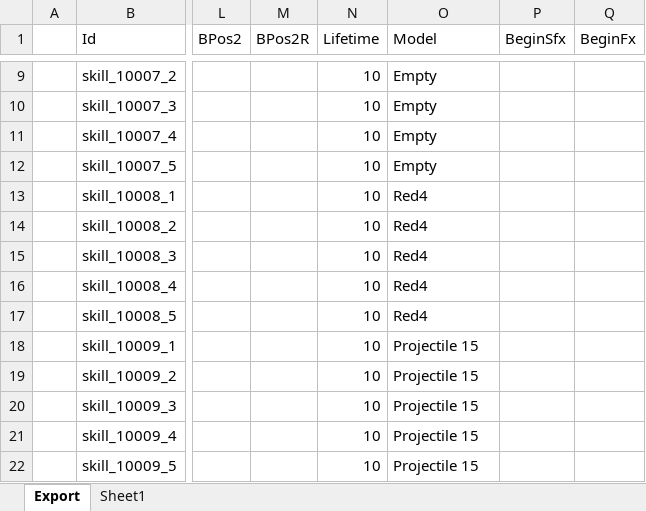
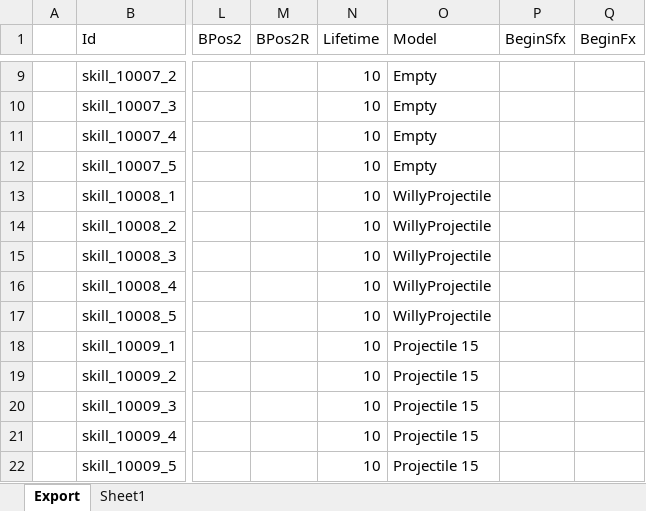
Before and after one commit to BlindBullet/ProjectDF, an Excel workbook: Assets/DataTables~/ProjectileChart.xlsm, sheet Export, drawn as a sheet; only a part is shown, gaps mark what is left out; values as stored, in another font and other column widths than the file's, no borders; charts and pictures not drawn; the diff names each change by its address in the sheet, - before the commit and + after, or states it on an @@ line.

```diff
--- a/Assets/DataTables~/ProjectileChart.xlsm (sheet Export)
+++ b/Assets/DataTables~/ProjectileChart.xlsm (sheet Export)
-O13:O17 (Model): Red4
+O13:O17 (Model): WillyProjectile
```
Also changed, not shown: charts or pictures, Assets/DataTables~/FxChart.xlsm, 10 other files.
